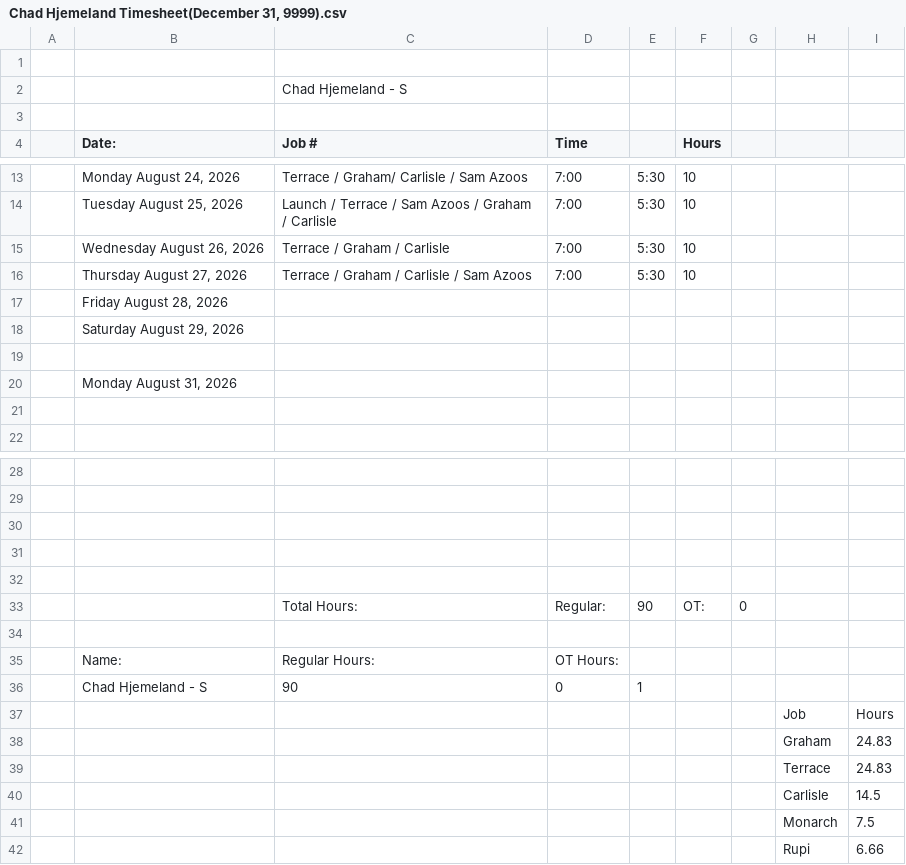
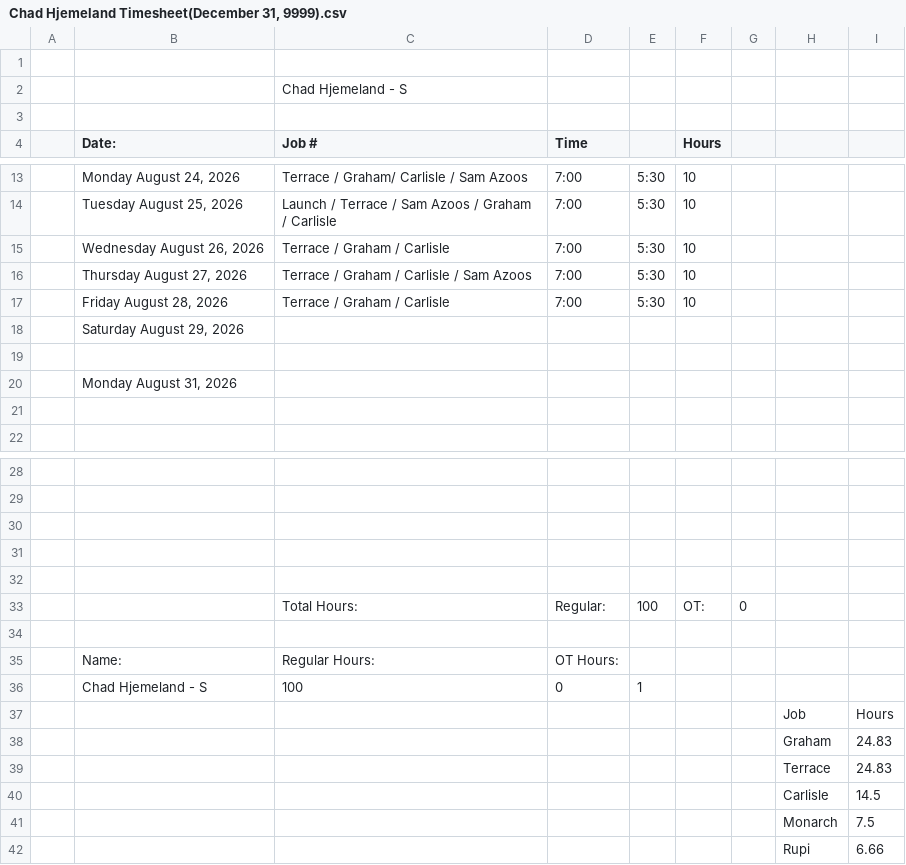
Before and after one commit to lyndon-weber-LLC/headcount-dashboard, a CSV file: data/live/Chad Hjemeland Timesheet(December 31, 9999).csv, drawn as a sheet; only a part is shown, gaps mark what is left out.

```diff
--- a/data/live/Chad Hjemeland Timesheet(December 31, 9999).csv
+++ b/data/live/Chad Hjemeland Timesheet(December 31, 9999).csv
@@ -16,3 +16,3 @@
 ,"Thursday August 27, 2026",Terrace / Graham / Carlisle / Sam Azoos ,7:00,5:30,10,,,
-,"Friday August 28, 2026",,,,,,,
+,"Friday August 28, 2026",Terrace / Graham / Carlisle  ,7:00,5:30,10,,,
 ,"Saturday August 29, 2026",,,,,,,
@@ -32,6 +32,6 @@
 ,,,,,,,,
-,,Total Hours:,Regular:,90,OT:,0,,
+,,Total Hours:,Regular:,100,OT:,0,,
 ,,,,,,,,
 ,Name:,Regular Hours:,OT Hours:,,,,,
-,Chad Hjemeland - S,90,0,1,,,,
+,Chad Hjemeland - S,100,0,1,,,,
 ,,,,,,,Job,Hours
```
Also changed, not shown: data/live/Alex Timesheet(December 31, 9999).csv, data/live/Alex Weber - Subs Timesheet(April 30, 2026).csv, 5 other files.
